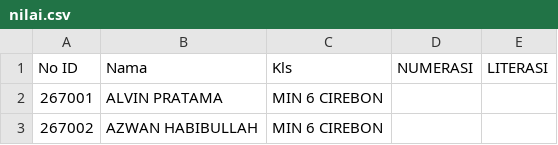
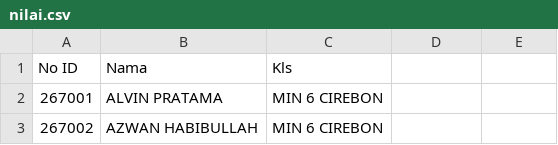
Before and after one commit to SMPN1KALIWEDI/ujian-smpn1kaliwedi, a CSV file: data/nilai.csv, drawn as a sheet; only a part is shown.

Commit message:
Update data/nilai.csv - 2026-07-07T03:35:37.211Z

```diff
--- a/data/nilai.csv
+++ b/data/nilai.csv
@@ -1,2 +1,2 @@
-No ID,Nama,Kls,NUMERASI,LITERASI,,
+No ID,Nama,Kls,,,,
 267001,ALVIN PRATAMA,MIN 6 CIREBON,,,,
```
